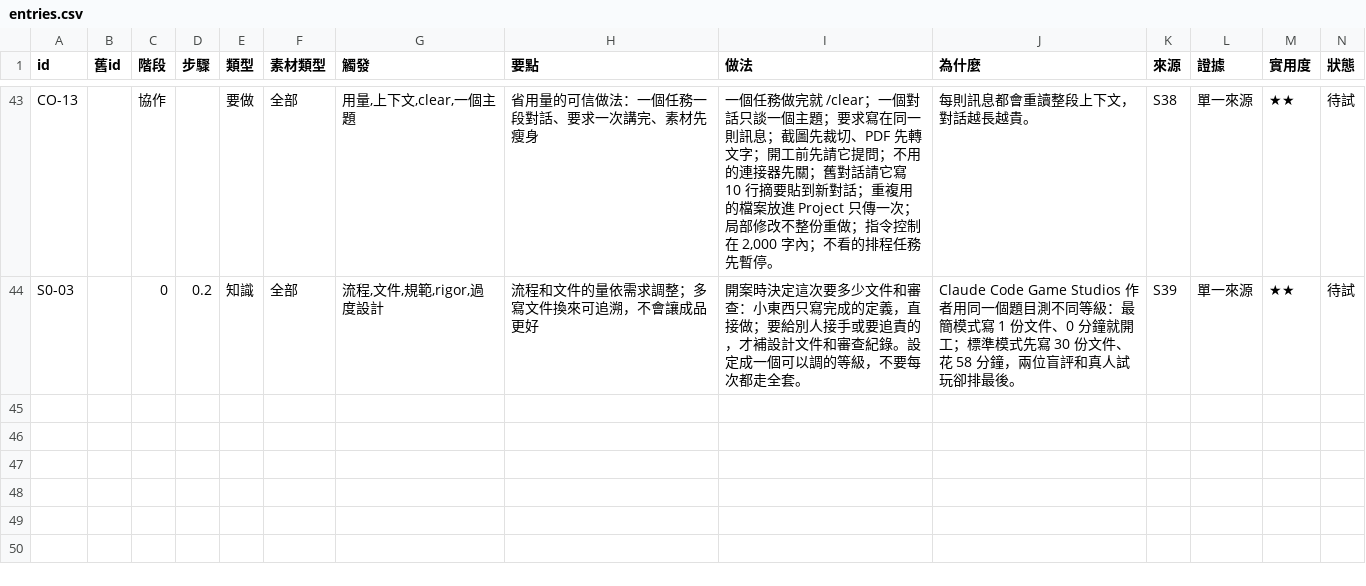
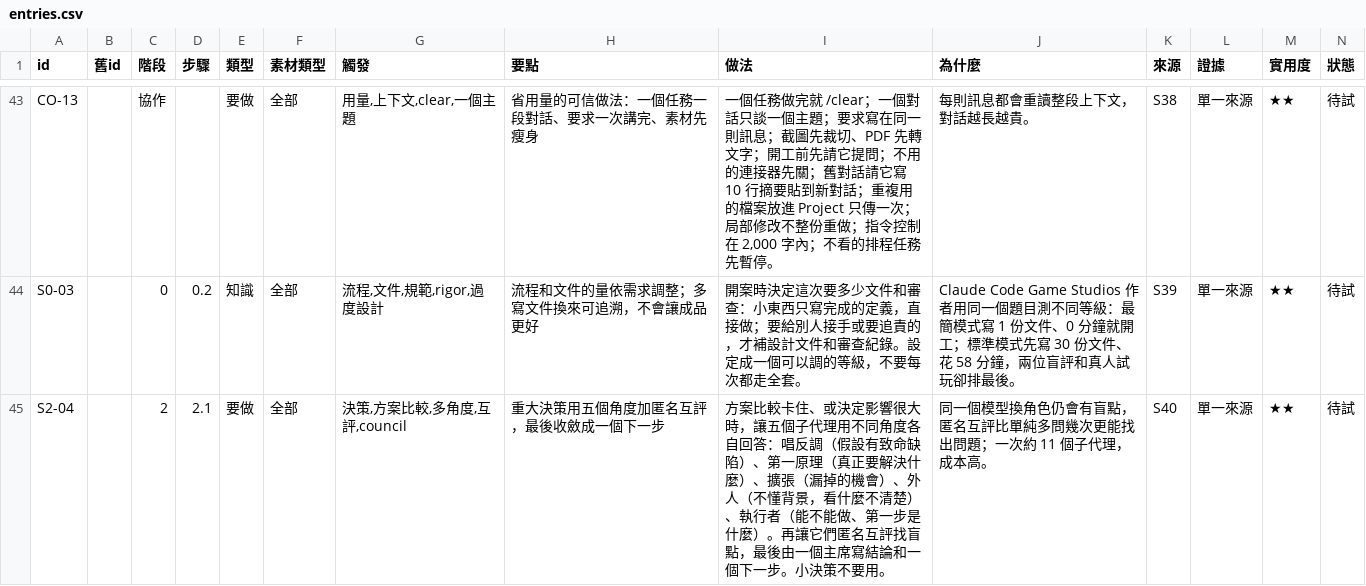
Before and after one commit to mick3412/engineering-playbook, a CSV file: data/entries.csv, drawn as a sheet; only a part is shown, gaps mark what is left out; rows hold the shown columns only; the diff names each change by its address in the sheet, - before the commit and + after, or states it on an @@ line.

```diff
--- a/data/entries.csv
+++ b/data/entries.csv
+row 45: S2-04 |  | 2 | 2.1 | 要做 | 全部 | 決策,方案比較,多角度,互評,council | 重大決策用五個角度加匿名互評，最後收斂成一個下一步 | 方案比較卡住、或決定影響很大時，讓五個子代理用不同角度各自回答：唱反調（假設有致命缺陷）、第一原理（真正要解決什麼）、擴張（漏掉的機會）、外人（不懂背景，看什麼不清楚）、執行者（能不能做、第一步是什麼）。再讓它們匿名互評找盲點，最後由一個主席寫結論和一個下一步。小決策不要用。 | 同一個模型換角色仍會有盲點，匿名互評比單純多問幾次更能找出問題；一次約 11 個子代理，成本高。 | S40 | 單一來源 | ★★ | 待試
```
Also changed, not shown: data/sources.csv, 5 other files.
